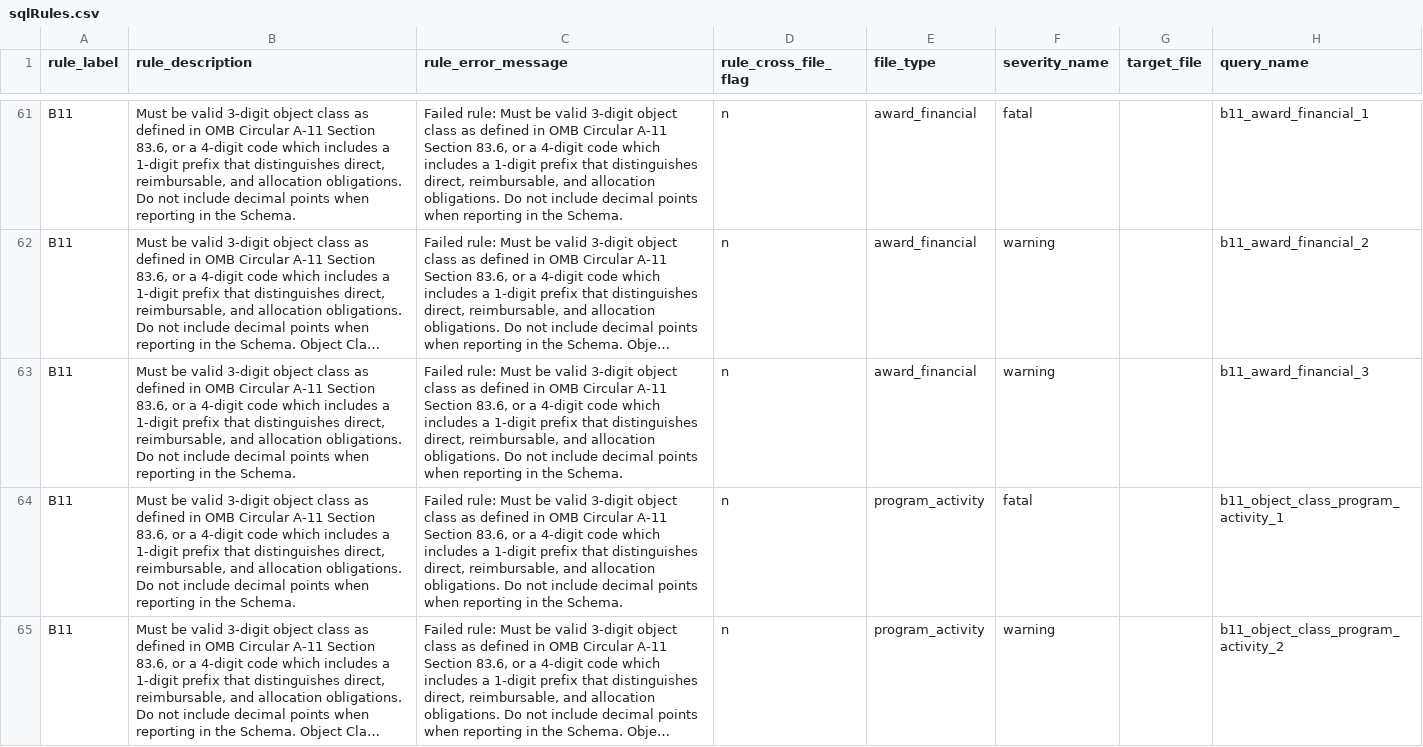
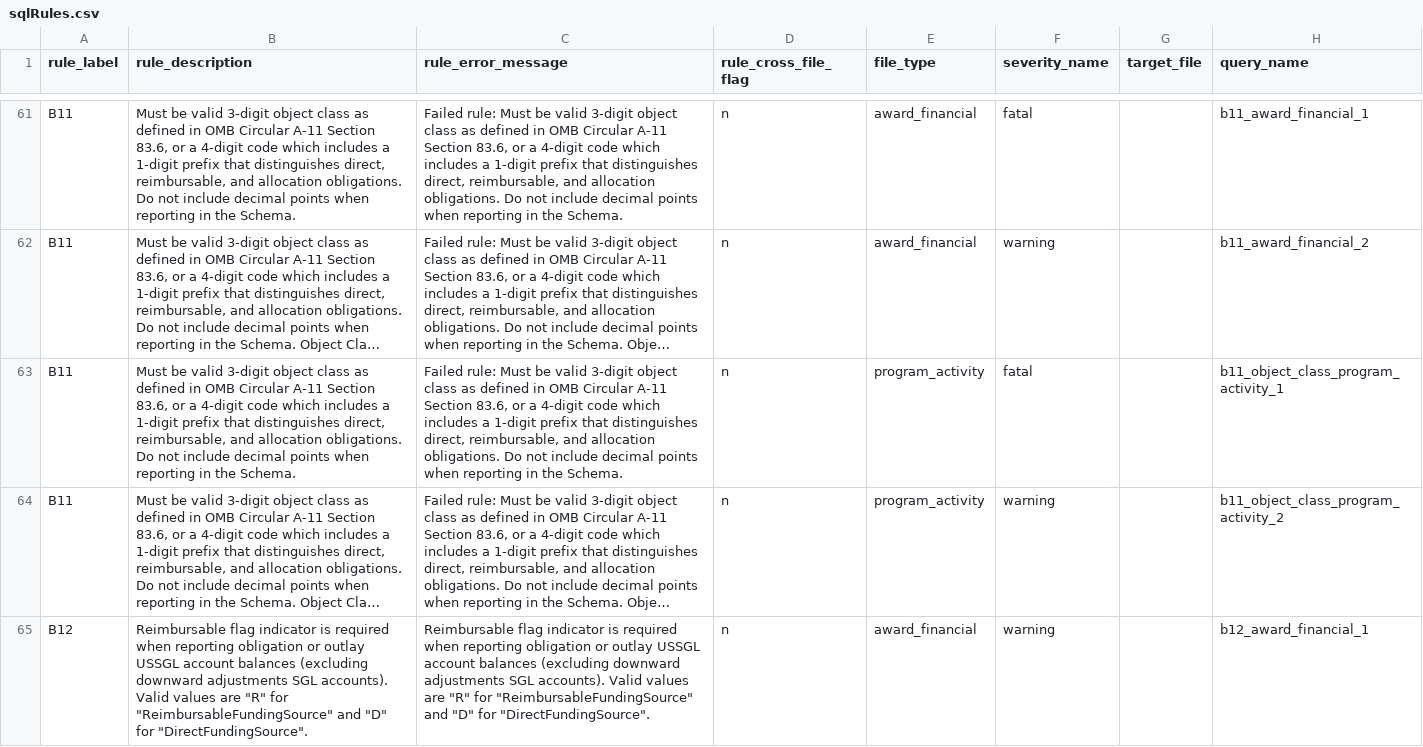
Before and after one commit to fedspendingtransparency/data-act-broker-backend, a CSV file: dataactvalidator/config/sqlrules/sqlRules.csv, drawn as a sheet; only a part is shown, gaps mark what is left out; the shorter side is filled out with more unchanged rows; long unchanged cells end in …; the diff covers the shown part only; the diff names each change by its address in the sheet, - before the commit and + after, or states it on an @@ line.

Commit message:
Removing deprecated rules to align with what's implemented in dev

```diff
--- a/dataactvalidator/config/sqlrules/sqlRules.csv
+++ b/dataactvalidator/config/sqlrules/sqlRules.csv
-row 63: B11 | Must be valid 3-digit object class as defined in OMB Circular A-11 Section 83.6, or a 4-digit code which includes a 1-digit prefix that distinguishes direct, reimbursable, and allocation obligations. Do not include decimal points when reporting in the Schema. | Failed rule: Must be valid 3-digit object class as defined in OMB Circular A-11 Section 83.6, or a 4-digit code which includes a 1-digit prefix that distinguishes direct, reimbursable, and allocation obligations. Do not include decimal points when reporting in the Schema. | n | award_financial | warning |  | b11_award_financial_3
```
Also changed, not shown: 1 removed row elsewhere in this file.
